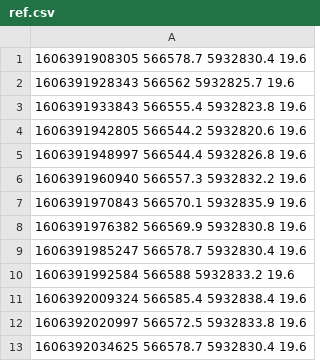
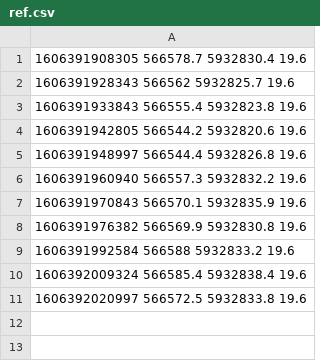
Before and after one commit to Hossein-Shoushtari/poslab, a CSV file: assets/waypoints/ref.csv, drawn as a sheet; the diff names each change by its address in the sheet, - before the commit and + after, or states it on an @@ line.

```diff
--- a/assets/waypoints/ref.csv
+++ b/assets/waypoints/ref.csv
-row 9: 1606391985247 566578.7 5932830.4 19.6
-row 13: 1606392034625 566578.7 5932830.4 19.6
```
Also changed, not shown: 3 other files.
